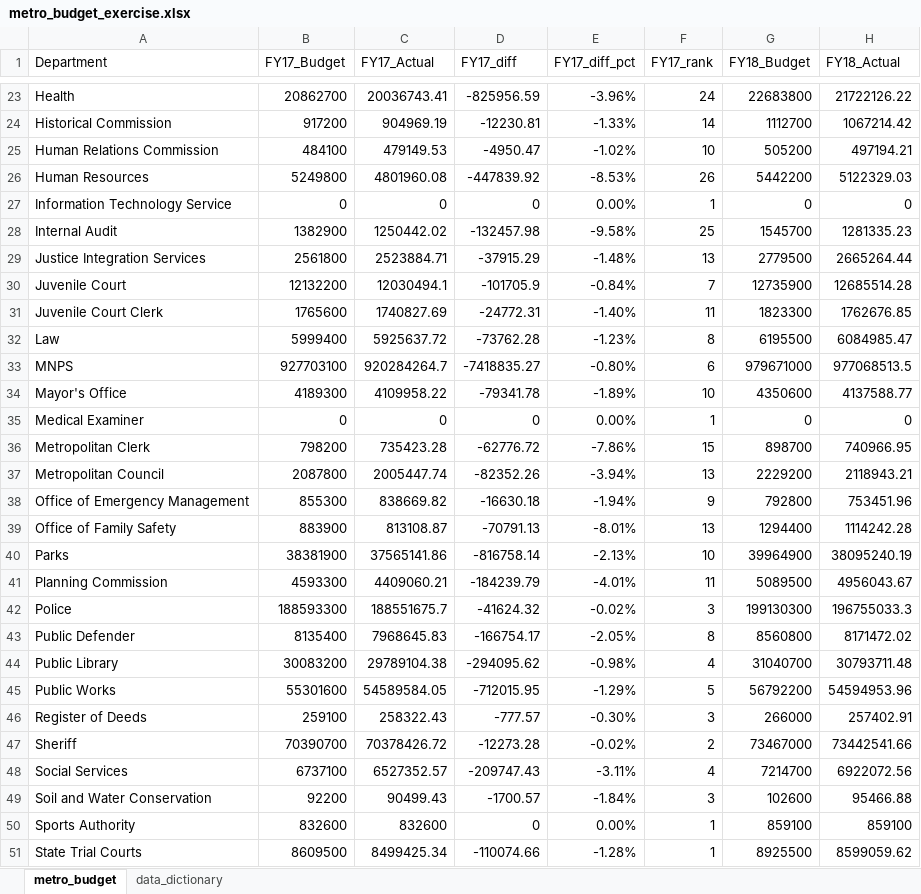
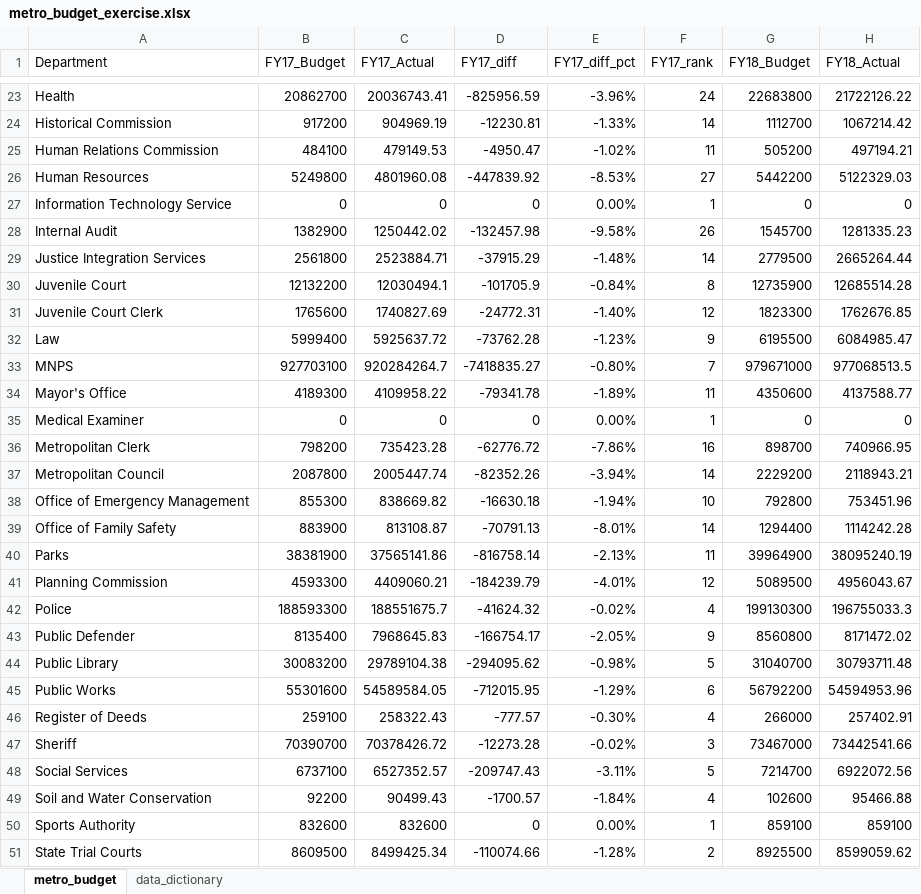
Before and after one commit to NSS-Data-Analytics-Cohort-10/lookups-budget-seanmalley1, an Excel workbook: metro_budget_exercise.xlsx, sheet metro_budget, drawn as a sheet; only a part is shown, gaps mark what is left out; values as stored, in another font and other column widths than the file's, no borders; charts and pictures not drawn; the diff covers the shown part only; the diff names each change by its address in the sheet, - before the commit and + after, or states it on an @@ line.

Commit message:
q7 finished

```diff
--- a/metro_budget_exercise.xlsx (sheet metro_budget)
+++ b/metro_budget_exercise.xlsx (sheet metro_budget)
-F25 (FY17_rank): 10
+F25 (FY17_rank): 11
-F26 (FY17_rank): 26
+F26 (FY17_rank): 27
-F28 (FY17_rank): 25
+F28 (FY17_rank): 26
-F29 (FY17_rank): 13
+F29 (FY17_rank): 14
-F30 (FY17_rank): 7
+F30 (FY17_rank): 8
-F31 (FY17_rank): 11
+F31 (FY17_rank): 12
-F32 (FY17_rank): 8
+F32 (FY17_rank): 9
-F33 (FY17_rank): 6
+F33 (FY17_rank): 7
-F34 (FY17_rank): 10
+F34 (FY17_rank): 11
-F36 (FY17_rank): 15
+F36 (FY17_rank): 16
-F37 (FY17_rank): 13
+F37 (FY17_rank): 14
-F38 (FY17_rank): 9
+F38 (FY17_rank): 10
-F39 (FY17_rank): 13
+F39 (FY17_rank): 14
-F40 (FY17_rank): 10
+F40 (FY17_rank): 11
-F41 (FY17_rank): 11
+F41 (FY17_rank): 12
-F42 (FY17_rank): 3
+F42 (FY17_rank): 4
-F43 (FY17_rank): 8
+F43 (FY17_rank): 9
-F44 (FY17_rank): 4
+F44 (FY17_rank): 5
-F45 (FY17_rank): 5
+F45 (FY17_rank): 6
-F46 (FY17_rank): 3
+F46 (FY17_rank): 4
-F47 (FY17_rank): 2
+F47 (FY17_rank): 3
-F48 (FY17_rank): 4
+F48 (FY17_rank): 5
-F49 (FY17_rank): 3
+F49 (FY17_rank): 4
-F51 (FY17_rank): 1
+F51 (FY17_rank): 2
```
Also changed, not shown: 22 edited cells and cell formats elsewhere in this sheet, charts or pictures.
